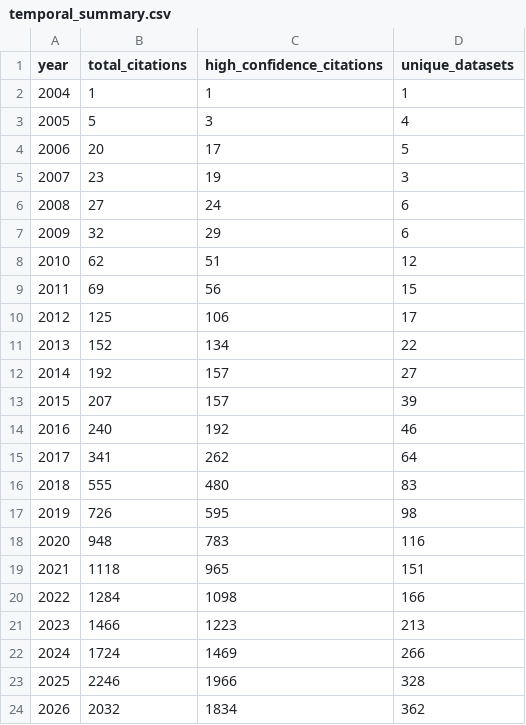
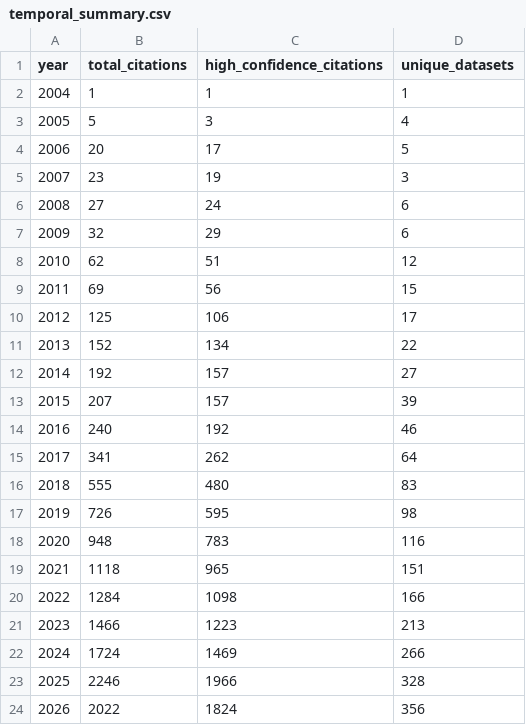
Before and after one commit to nemarOrg/nemar-citations, a CSV file: dashboard_data/temporal/temporal_summary.csv, drawn as a sheet.

```diff
--- a/dashboard_data/temporal/temporal_summary.csv
+++ b/dashboard_data/temporal/temporal_summary.csv
@@ -23,2 +23,2 @@ year,total_citations,high_confidence_citations,unique_datasets
 2025,2246,1966,328
-2026,2032,1834,362
+2026,2022,1824,356
```
Also changed, not shown: dashboard_data/network/author_influence.csv, dashboard_data/network/dataset_popularity.csv, 57 other files.
